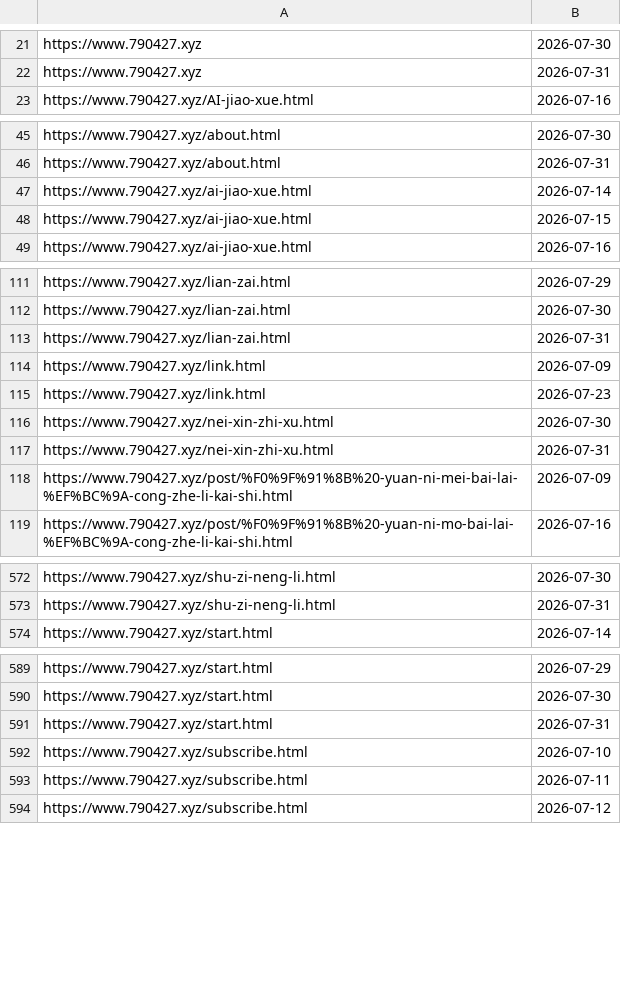
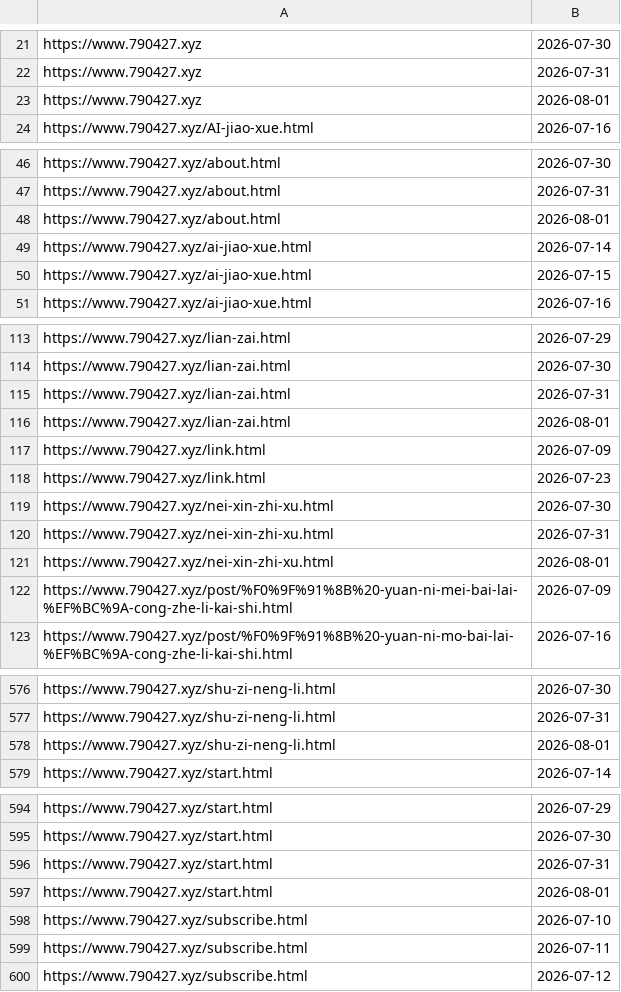
Before and after one commit to neverasecond/granthuang999.github.io, a TSV file: .github/url-submission-history/submitted_indexnow.tsv, drawn as a sheet; only a part is shown, gaps mark what is left out; the diff covers the shown part only.

```diff
--- a/.github/url-submission-history/submitted_indexnow.tsv
+++ b/.github/url-submission-history/submitted_indexnow.tsv
@@ -22,2 +22,3 @@ https://www.790427.xyz	2026-07-30
 https://www.790427.xyz	2026-07-31
+https://www.790427.xyz	2026-08-01
 https://www.790427.xyz/AI-jiao-xue.html	2026-07-16
@@ -46,2 +47,3 @@ https://www.790427.xyz/about.html	2026-07-30
 https://www.790427.xyz/about.html	2026-07-31
+https://www.790427.xyz/about.html	2026-08-01
 https://www.790427.xyz/ai-jiao-xue.html	2026-07-14
@@ -113,2 +115,3 @@ https://www.790427.xyz/lian-zai.html	2026-07-30
 https://www.790427.xyz/lian-zai.html	2026-07-31
+https://www.790427.xyz/lian-zai.html	2026-08-01
 https://www.790427.xyz/link.html	2026-07-09
@@ -117,2 +120,3 @@ https://www.790427.xyz/nei-xin-zhi-xu.html	2026-07-30
 https://www.790427.xyz/nei-xin-zhi-xu.html	2026-07-31
+https://www.790427.xyz/nei-xin-zhi-xu.html	2026-08-01
 https://www.790427.xyz/post/%F0%9F%91%8B%20-yuan-ni-mei-bai-lai-%EF%BC%9A-cong-zhe-li-kai-shi.html	2026-07-09
@@ -573,2 +577,3 @@ https://www.790427.xyz/shu-zi-neng-li.html	2026-07-30
 https://www.790427.xyz/shu-zi-neng-li.html	2026-07-31
+https://www.790427.xyz/shu-zi-neng-li.html	2026-08-01
 https://www.790427.xyz/start.html	2026-07-14
@@ -591,2 +596,3 @@ https://www.790427.xyz/start.html	2026-07-30
 https://www.790427.xyz/start.html	2026-07-31
+https://www.790427.xyz/start.html	2026-08-01
 https://www.790427.xyz/subscribe.html	2026-07-10
```
Also changed, not shown: 3 added rows elsewhere in this file.
